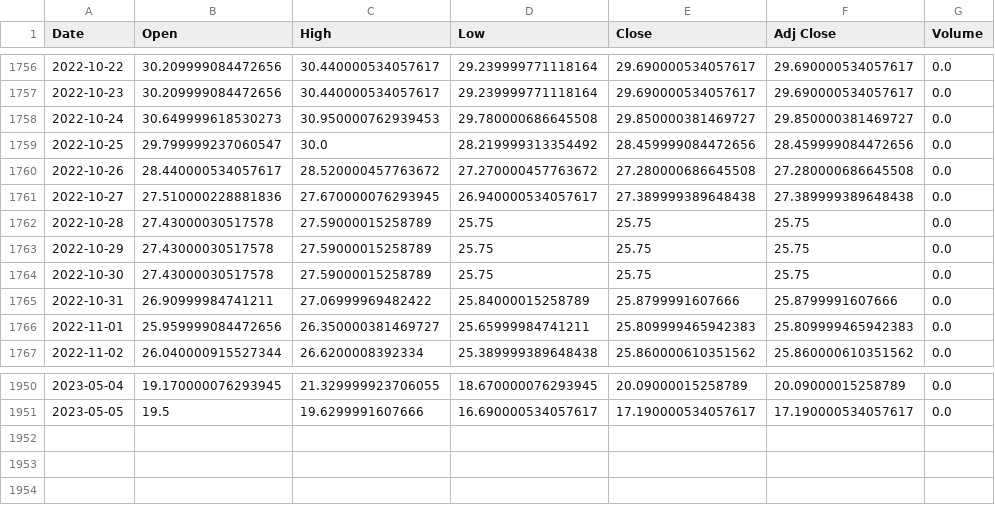
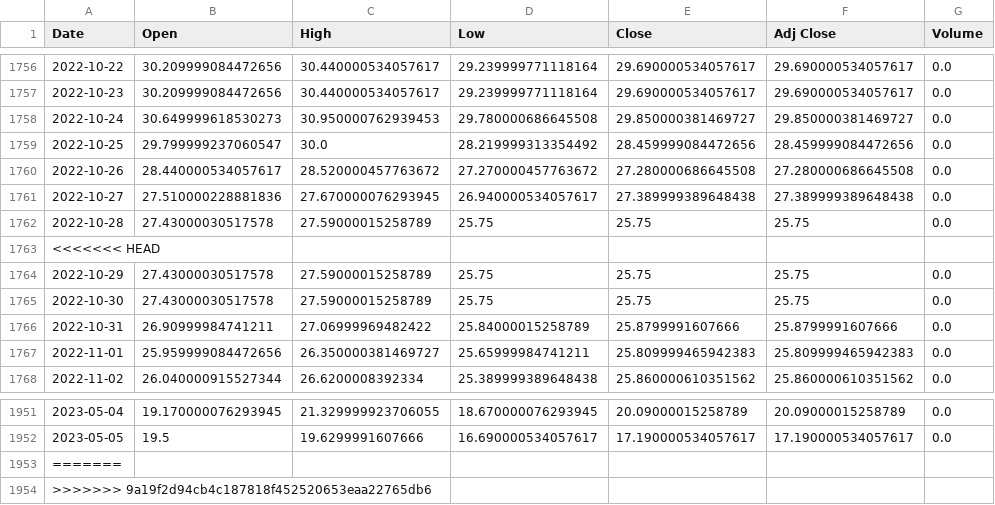
Before and after one commit to dbogatic/economic-indicators, a CSV file: resources/vix.csv, drawn as a sheet; only a part is shown, gaps mark what is left out.

```diff
--- a/resources/vix.csv
+++ b/resources/vix.csv
@@ -1762,2 +1762,3 @@ Date,Open,High,Low,Close,Adj Close,Volume
 2022-10-28,27.43000030517578,27.59000015258789,25.75,25.75,25.75,0.0
+<<<<<<< HEAD
 2022-10-29,27.43000030517578,27.59000015258789,25.75,25.75,25.75,0.0
@@ -1951 +1952,3 @@ Date,Open,High,Low,Close,Adj Close,Volume
 2023-05-05,19.5,19.6299991607666,16.690000534057617,17.190000534057617,17.190000534057617,0.0
+=======
+>>>>>>> 9a19f2d94cb4c187818f452520653eaa22765db6
```
Also changed, not shown: 19 other files.
